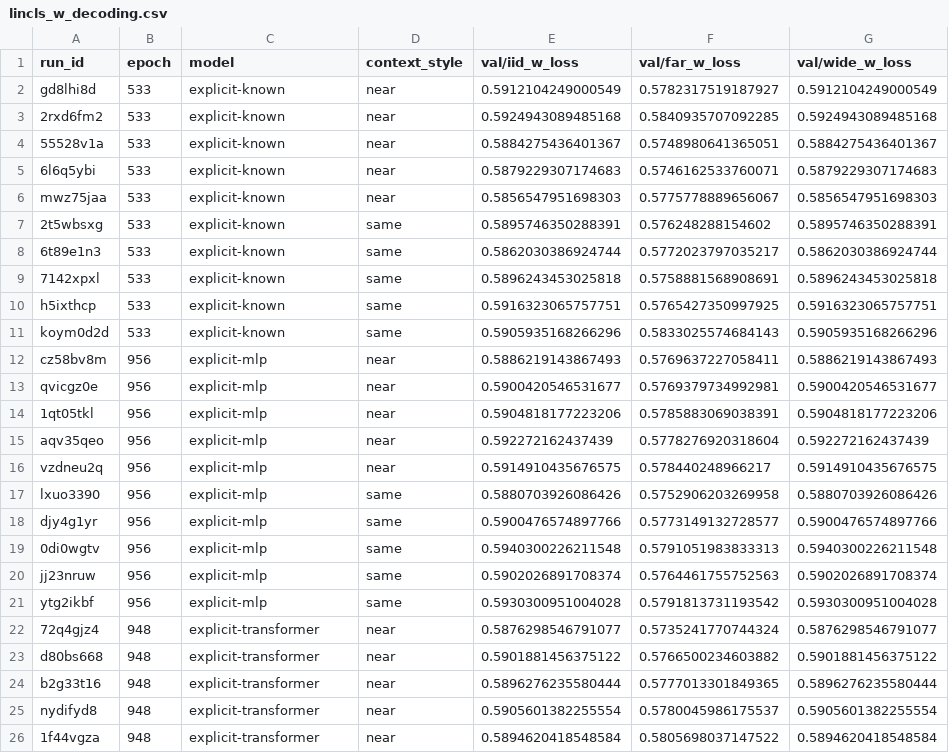
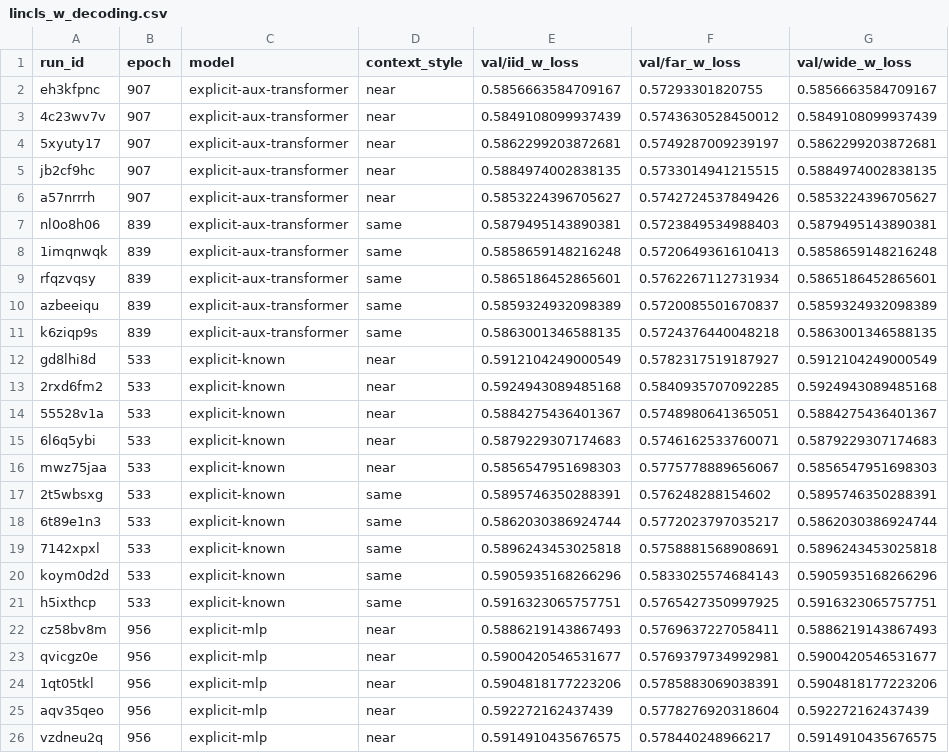
Before and after one commit to EricElmoznino/explicit_implicit_icl, a CSV file: notebooks/neurips/data/lincls_w_decoding.csv, drawn as a sheet; only a part is shown; the shorter side is filled out with more unchanged rows.

```diff
--- a/notebooks/neurips/data/lincls_w_decoding.csv
+++ b/notebooks/neurips/data/lincls_w_decoding.csv
@@ -1,2 +1,12 @@
 run_id,epoch,model,context_style,val/iid_w_loss,val/far_w_loss,val/wide_w_loss
+eh3kfpnc,907,explicit-aux-transformer,near,0.5856663584709167,0.57293301820755,0.5856663584709167
+4c23wv7v,907,explicit-aux-transformer,near,0.5849108099937439,0.5743630528450012,0.5849108099937439
+5xyuty17,907,explicit-aux-transformer,near,0.5862299203872681,0.5749287009239197,0.5862299203872681
+jb2cf9hc,907,explicit-aux-transformer,near,0.5884974002838135,0.5733014941215515,0.5884974002838135
+a57nrrrh,907,explicit-aux-transformer,near,0.5853224396705627,0.5742724537849426,0.5853224396705627
+nl0o8h06,839,explicit-aux-transformer,same,0.5879495143890381,0.5723849534988403,0.5879495143890381
+1imqnwqk,839,explicit-aux-transformer,same,0.5858659148216248,0.5720649361610413,0.5858659148216248
+rfqzvqsy,839,explicit-aux-transformer,same,0.5865186452865601,0.5762267112731934,0.5865186452865601
+azbeeiqu,839,explicit-aux-transformer,same,0.5859324932098389,0.5720085501670837,0.5859324932098389
+k6ziqp9s,839,explicit-aux-transformer,same,0.5863001346588135,0.5724376440048218,0.5863001346588135
 gd8lhi8d,533,explicit-known,near,0.5912104249000549,0.5782317519187927,0.5912104249000549
@@ -9,4 +19,4 @@ mwz75jaa,533,explicit-known,near,0.5856547951698303,0.5775778889656067,0.5856547
 7142xpxl,533,explicit-known,same,0.5896243453025818,0.5758881568908691,0.5896243453025818
+koym0d2d,533,explicit-known,same,0.5905935168266296,0.5833025574684143,0.5905935168266296
 h5ixthcp,533,explicit-known,same,0.5916323065757751,0.5765427350997925,0.5916323065757751
-koym0d2d,533,explicit-known,same,0.5905935168266296,0.5833025574684143,0.5905935168266296
 cz58bv8m,956,explicit-mlp,near,0.5886219143867493,0.5769637227058411,0.5886219143867493
```
Also changed, not shown: notebooks/neurips/data/linreg_w_decoding.csv, notebooks/neurips/data/lowrankmlpcls_w_decoding.csv, 7 other files.
